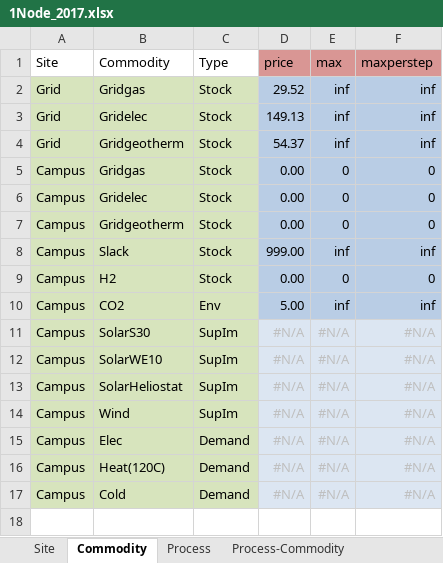
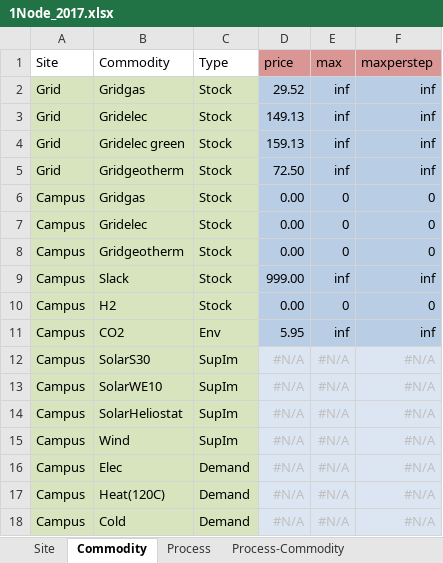
Before and after one commit to RRasshofer/urbs, an Excel workbook: 1Node_2017.xlsx, sheet Commodity, drawn as a sheet; values as stored, in another font and other column widths than the file's, no borders; addresses are those after the commit; the diff names each change by its address in the sheet, - before the commit and + after, or states it on an @@ line.

```diff
--- a/1Node_2017.xlsx (sheet Commodity)
+++ b/1Node_2017.xlsx (sheet Commodity)
+row 4: Grid | Gridelec green | Stock | 159.13 | inf | inf
-D5 (price): 54.37
+D5 (price): 72.50
-D11 (price): 5.00
+D11 (price): 5.95
```
Also changed, not shown: sheet Process, sheet Process-Commodity, 1Node_2017_ref.xlsx, 1 other file.
